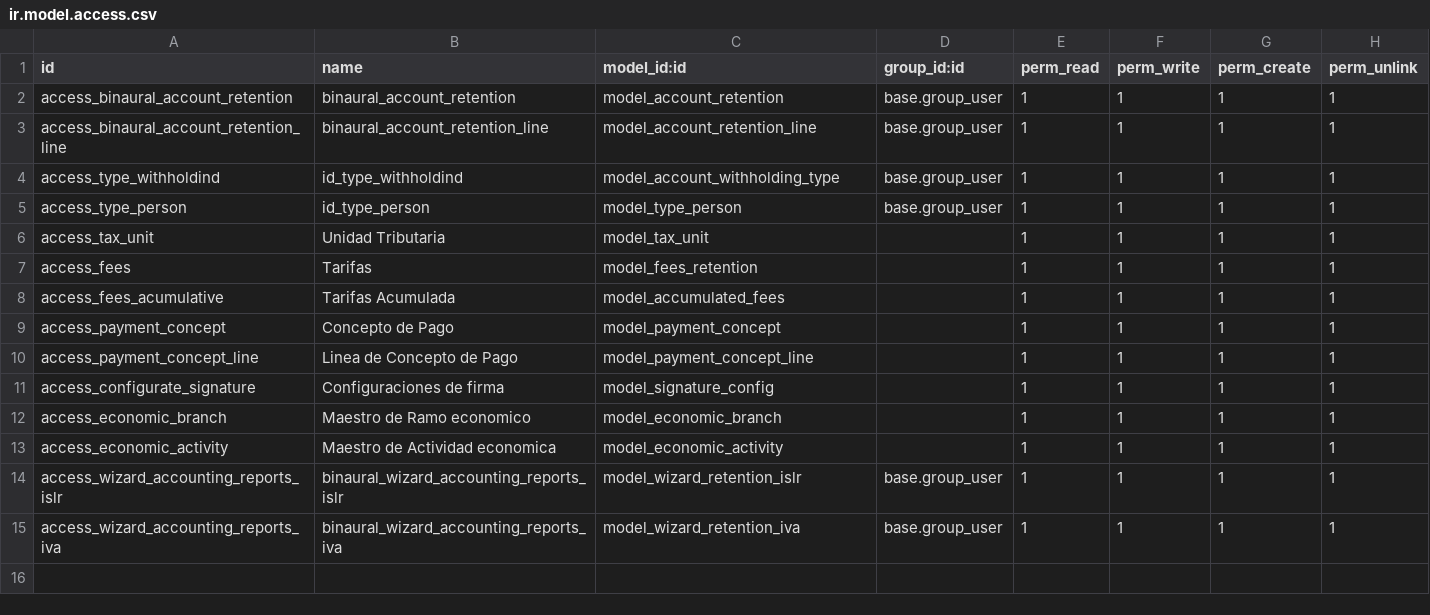
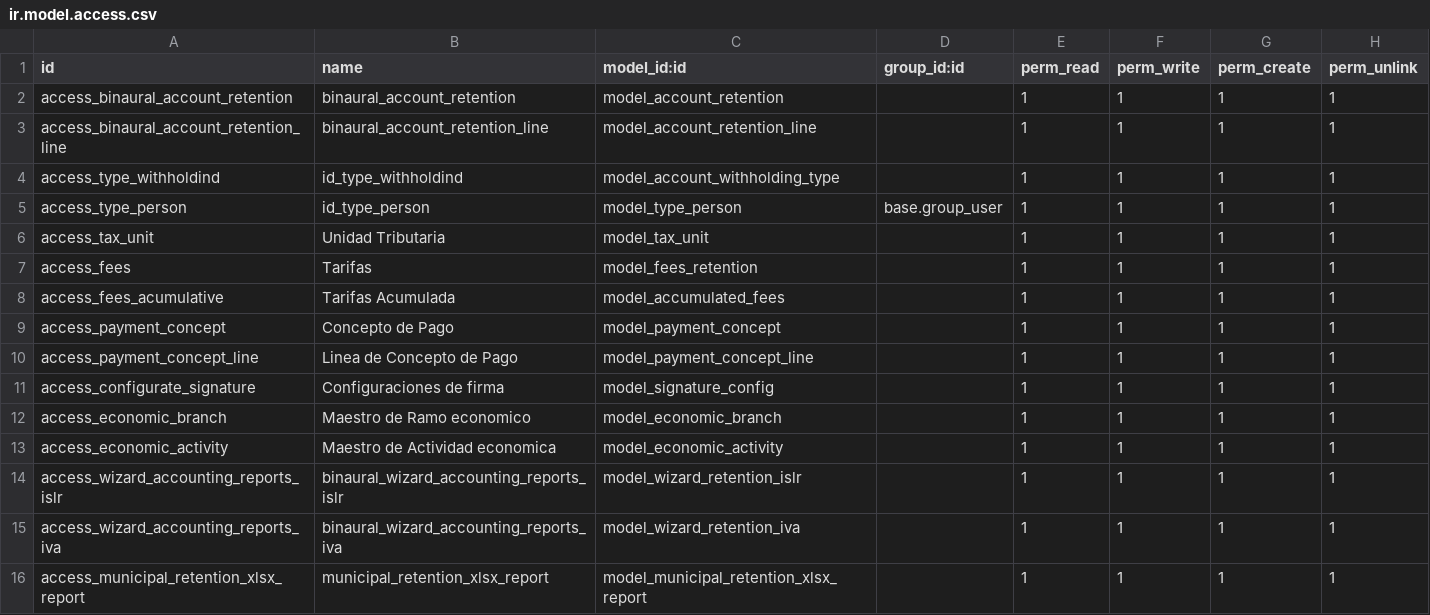
Before and after one commit to binaural-dev/odoo-venezuela, a CSV file: integra/binaural_payment_extension/security/ir.model.access.csv, drawn as a sheet.

Commit message:
feat: Reporte XLSX de retenciones municipales de proveedor

```diff
--- a/integra/binaural_payment_extension/security/ir.model.access.csv
+++ b/integra/binaural_payment_extension/security/ir.model.access.csv
@@ -1,5 +1,5 @@
 id,name,model_id:id,group_id:id,perm_read,perm_write,perm_create,perm_unlink
-access_binaural_account_retention,binaural_account_retention,model_account_retention,base.group_user,1,1,1,1
-access_binaural_account_retention_line,binaural_account_retention_line,model_account_retention_line,base.group_user,1,1,1,1
-access_type_withholdind,id_type_withholdind,model_account_withholding_type,base.group_user,1,1,1,1
+access_binaural_account_retention,binaural_account_retention,model_account_retention,,1,1,1,1
+access_binaural_account_retention_line,binaural_account_retention_line,model_account_retention_line,,1,1,1,1
+access_type_withholdind,id_type_withholdind,model_account_withholding_type,,1,1,1,1
 access_type_person,id_type_person,model_type_person,base.group_user,1,1,1,1
@@ -13,3 +13,4 @@ access_economic_branch,Maestro de Ramo economico,model_economic_branch,,1,1,1,1
 access_economic_activity,Maestro de Actividad economica,model_economic_activity,,1,1,1,1
-access_wizard_accounting_reports_islr,binaural_wizard_accounting_reports_islr,model_wizard_retention_islr,base.group_user,1,1,1,1
-access_wizard_accounting_reports_iva,binaural_wizard_accounting_reports_iva,model_wizard_retention_iva,base.group_user,1,1,1,1
+access_wizard_accounting_reports_islr,binaural_wizard_accounting_reports_islr,model_wizard_retention_islr,,1,1,1,1
+access_wizard_accounting_reports_iva,binaural_wizard_accounting_reports_iva,model_wizard_retention_iva,,1,1,1,1
+access_municipal_retention_xlsx_report,municipal_retention_xlsx_report,model_municipal_retention_xlsx_report,,1,1,1,1
```
Also changed, not shown: 11 other files.
